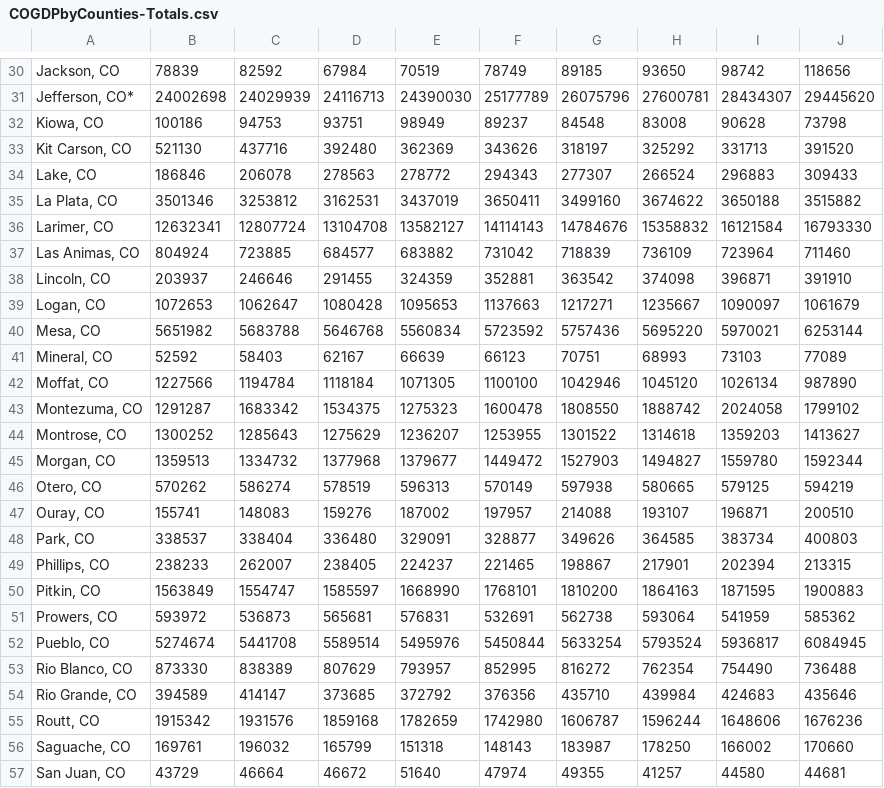
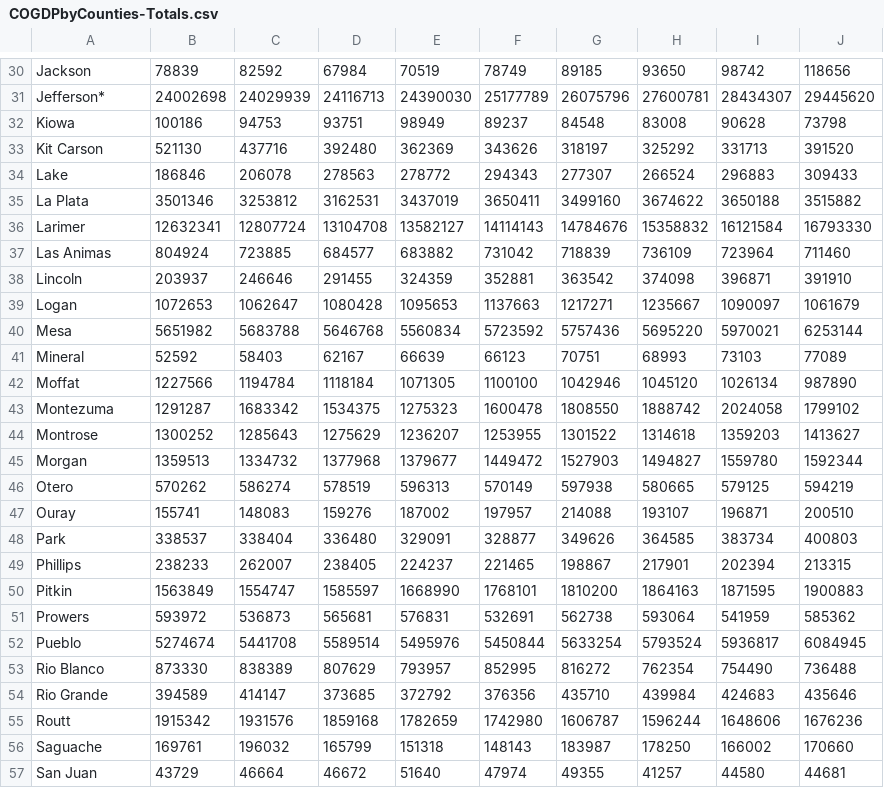
Before and after one commit to jtmcginley123/project-one, a CSV file: data/cleandata/COGDPbyCounties-Totals.csv, drawn as a sheet; only a part is shown, gaps mark what is left out; the diff covers the shown part only; the diff names each change by its address in the sheet, - before the commit and + after, or states it on an @@ line.

```diff
--- a/data/cleandata/COGDPbyCounties-Totals.csv
+++ b/data/cleandata/COGDPbyCounties-Totals.csv
-A30: Jackson, CO
+A30: Jackson
-A31: Jefferson, CO*
+A31: Jefferson*
-A32: Kiowa, CO
+A32: Kiowa
-A33: Kit Carson, CO
+A33: Kit Carson
-A34: Lake, CO
+A34: Lake
-A35: La Plata, CO
+A35: La Plata
-A36: Larimer, CO
+A36: Larimer
-A37: Las Animas, CO
+A37: Las Animas
-A38: Lincoln, CO
+A38: Lincoln
-A39: Logan, CO
+A39: Logan
-A40: Mesa, CO
+A40: Mesa
-A41: Mineral, CO
+A41: Mineral
-A42: Moffat, CO
+A42: Moffat
-A43: Montezuma, CO
+A43: Montezuma
-A44: Montrose, CO
+A44: Montrose
-A45: Morgan, CO
+A45: Morgan
-A46: Otero, CO
+A46: Otero
-A47: Ouray, CO
+A47: Ouray
-A48: Park, CO
+A48: Park
-A49: Phillips, CO
+A49: Phillips
-A50: Pitkin, CO
+A50: Pitkin
-A51: Prowers, CO
+A51: Prowers
-A52: Pueblo, CO
+A52: Pueblo
-A53: Rio Blanco, CO
+A53: Rio Blanco
-A54: Rio Grande, CO
+A54: Rio Grande
-A55: Routt, CO
+A55: Routt
-A56: Saguache, CO
+A56: Saguache
-A57: San Juan, CO
+A57: San Juan
```
Also changed, not shown: 35 edited cells elsewhere in this file, data/cleandata/COGDPDetailed.csv, 5 other files.
